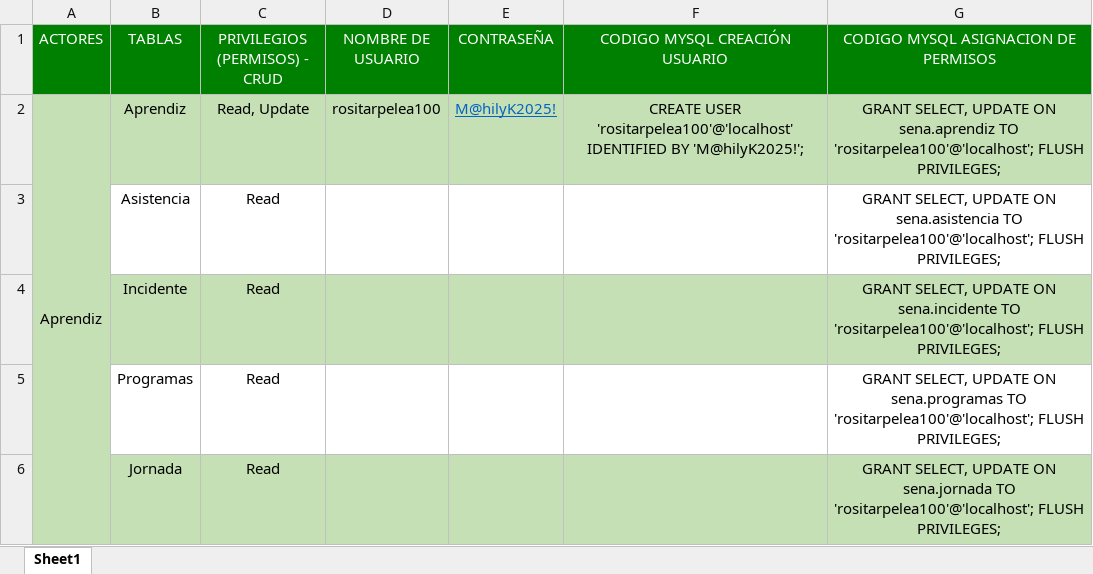
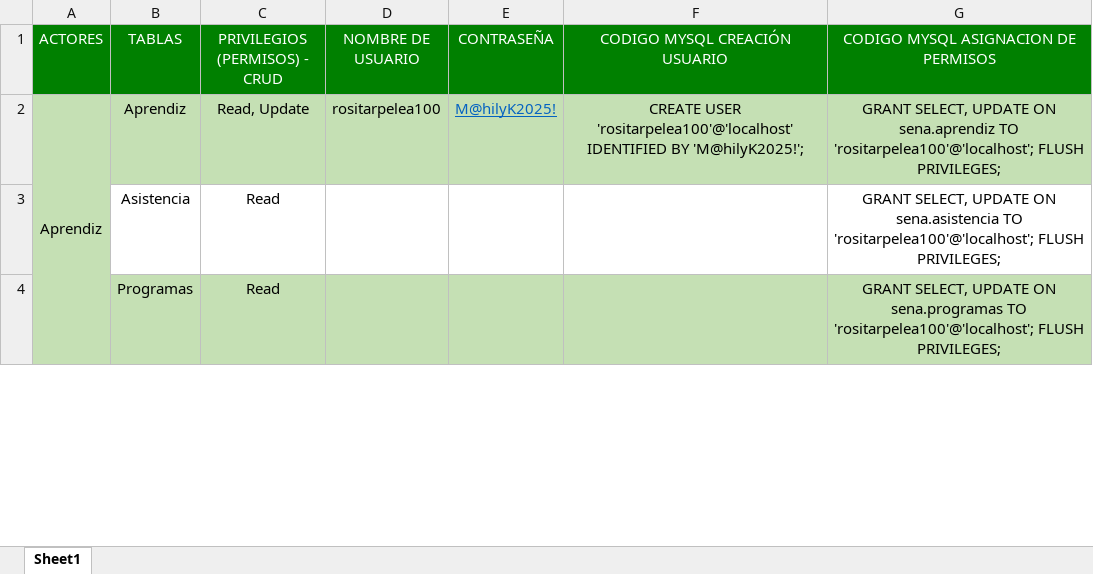
Before and after one commit to scrumteamlmack/Repositorio-de-equipo-3, an Excel workbook: Bases de datos/Documentación/Creacion de users.xlsx, sheet Sheet1, drawn as a sheet; only a part is shown; values as stored, in another font and other column widths than the file's, no borders; removed rows and columns are numbered as before the commit, all else as after; the diff covers the shown part only; the diff names each change by its address in the sheet, - before the commit and + after, or states it on an @@ line.

Commit message:
doc: se modifica archivo de usuarios y permisos

```diff
--- a/Bases de datos/Documentación/Creacion de users.xlsx (sheet Sheet1)
+++ b/Bases de datos/Documentación/Creacion de users.xlsx (sheet Sheet1)
-row 4:  | Incidente | Read |  |  |  | GRANT SELECT, UPDATE ON sena.incidente TO 'rositarpelea100'@'localhost'; FLUSH PRIVILEGES;
-B4:G4 fill: none
+B4:G4 fill: #C5E0B4
-row 6:  | Jornada | Read |  |  |  | GRANT SELECT, UPDATE ON sena.jornada TO 'rositarpelea100'@'localhost'; FLUSH PRIVILEGES;
```
Also changed, not shown: 2 removed rows, 3 edited cells and cell formats elsewhere in this sheet.
